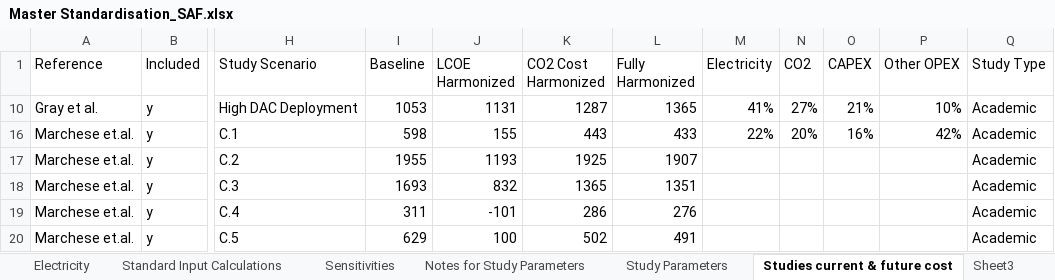
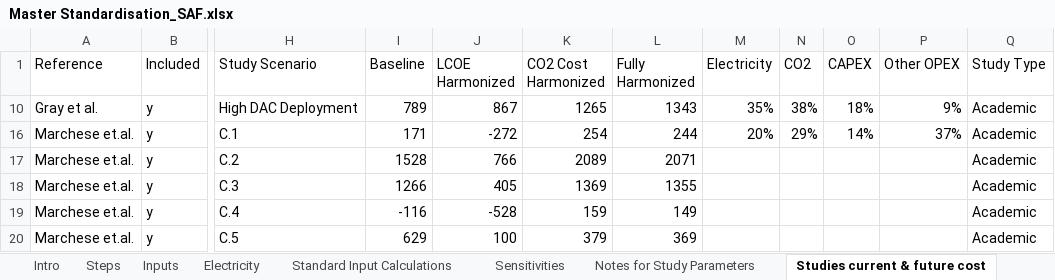
Before and after one commit to kfdsievert/DACCSvDACCU, an Excel workbook: data/Master Standardisation_SAF.xlsx, sheet Studies current & future cost, drawn as a sheet; only a part is shown, gaps mark what is left out; values as stored, in another font and other column widths than the file's, no borders; conditional formats not drawn; the diff covers the shown part only; the diff names each change by its address in the sheet, - before the commit and + after, or states it on an @@ line.

Commit message:
Updates to output locations
1. Output locations updated to ensure each run result is uniquely saved
2. Updated input values for SAF and DACCS filtering for selected studies
3. Updated future fuel price to $1.54/l

```diff
--- a/data/Master Standardisation_SAF.xlsx (sheet Studies current & future cost)
+++ b/data/Master Standardisation_SAF.xlsx (sheet Studies current & future cost)
-sheet tab: Sheet3
-I10 (Baseline): 1053
+I10 (Baseline): 789
-J10 (LCOE Harmonized): 1131
+J10 (LCOE Harmonized): 867
-K10 (CO2 Cost Harmonized): 1287
+K10 (CO2 Cost Harmonized): 1265
-L10 (Fully Harmonized): 1365
+L10 (Fully Harmonized): 1343
-M10 (Electricity): 41%
+M10 (Electricity): 35%
-N10 (CO2): 27%
+N10 (CO2): 38%
-O10 (CAPEX): 21%
+O10 (CAPEX): 18%
-P10 (Other OPEX): 10%
+P10 (Other OPEX): 9%
-I16 (Baseline): 598
+I16 (Baseline): 171
-J16 (LCOE Harmonized): 155
+J16 (LCOE Harmonized): -272
-K16 (CO2 Cost Harmonized): 443
+K16 (CO2 Cost Harmonized): 254
-L16 (Fully Harmonized): 433
+L16 (Fully Harmonized): 244
-M16 (Electricity): 22%
+M16 (Electricity): 20%
-N16 (CO2): 20%
+N16 (CO2): 29%
-O16 (CAPEX): 16%
+O16 (CAPEX): 14%
-P16 (Other OPEX): 42%
+P16 (Other OPEX): 37%
-I17 (Baseline): 1955
+I17 (Baseline): 1528
-J17 (LCOE Harmonized): 1193
+J17 (LCOE Harmonized): 766
-K17 (CO2 Cost Harmonized): 1925
+K17 (CO2 Cost Harmonized): 2089
-L17 (Fully Harmonized): 1907
+L17 (Fully Harmonized): 2071
-I18 (Baseline): 1693
+I18 (Baseline): 1266
-J18 (LCOE Harmonized): 832
+J18 (LCOE Harmonized): 405
-K18 (CO2 Cost Harmonized): 1365
+K18 (CO2 Cost Harmonized): 1369
-L18 (Fully Harmonized): 1351
+L18 (Fully Harmonized): 1355
-I19 (Baseline): 311
+I19 (Baseline): -116
-J19 (LCOE Harmonized): -101
+J19 (LCOE Harmonized): -528
-K19 (CO2 Cost Harmonized): 286
+K19 (CO2 Cost Harmonized): 159
-L19 (Fully Harmonized): 276
+L19 (Fully Harmonized): 149
-K20 (CO2 Cost Harmonized): 502
+K20 (CO2 Cost Harmonized): 379
-L20 (Fully Harmonized): 491
+L20 (Fully Harmonized): 369
```
Also changed, not shown: 59 edited cells elsewhere in this sheet, sheet Standardization Results, sheet Full Abatement, sheet Low CO2, sheet Study Parameters, sheet High CO2, sheet Standard Input Calculations, 2 more sheets, other sheet tabs, formulas that keep their value, hidden cells, outputs/abatement_cost_curve_DACCS.xlsx, outputs/abatement_cost_curve_SAF.xlsx, 15 other files.
